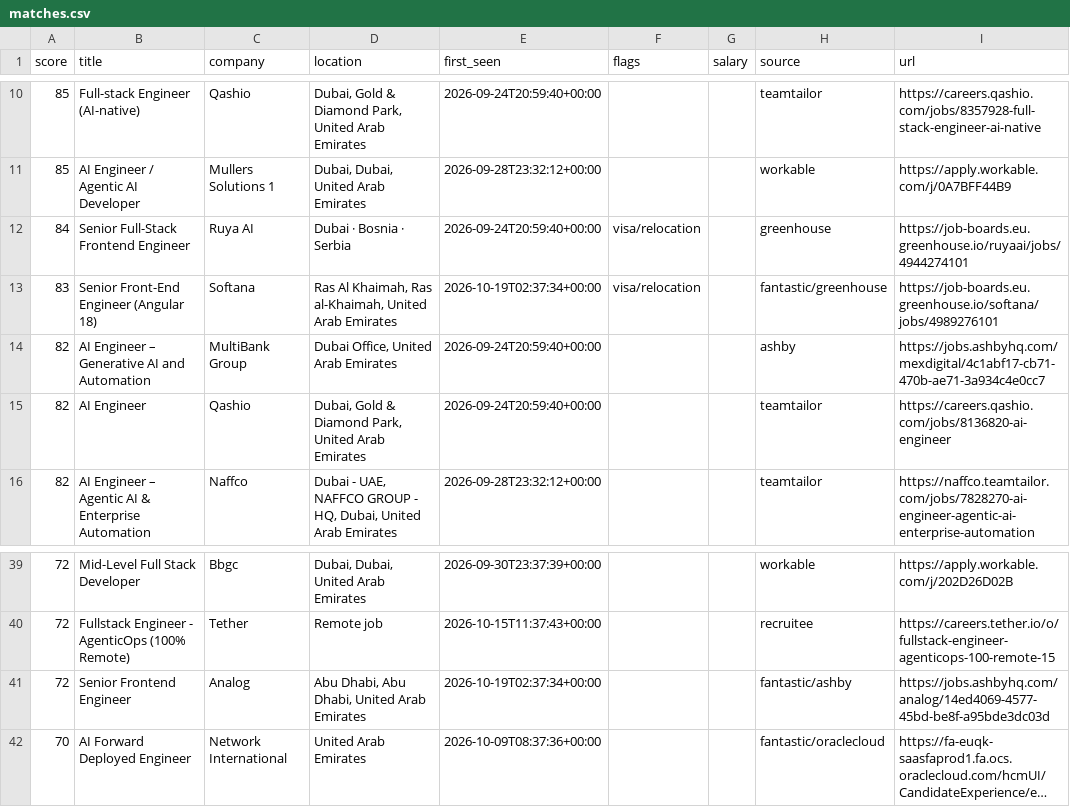
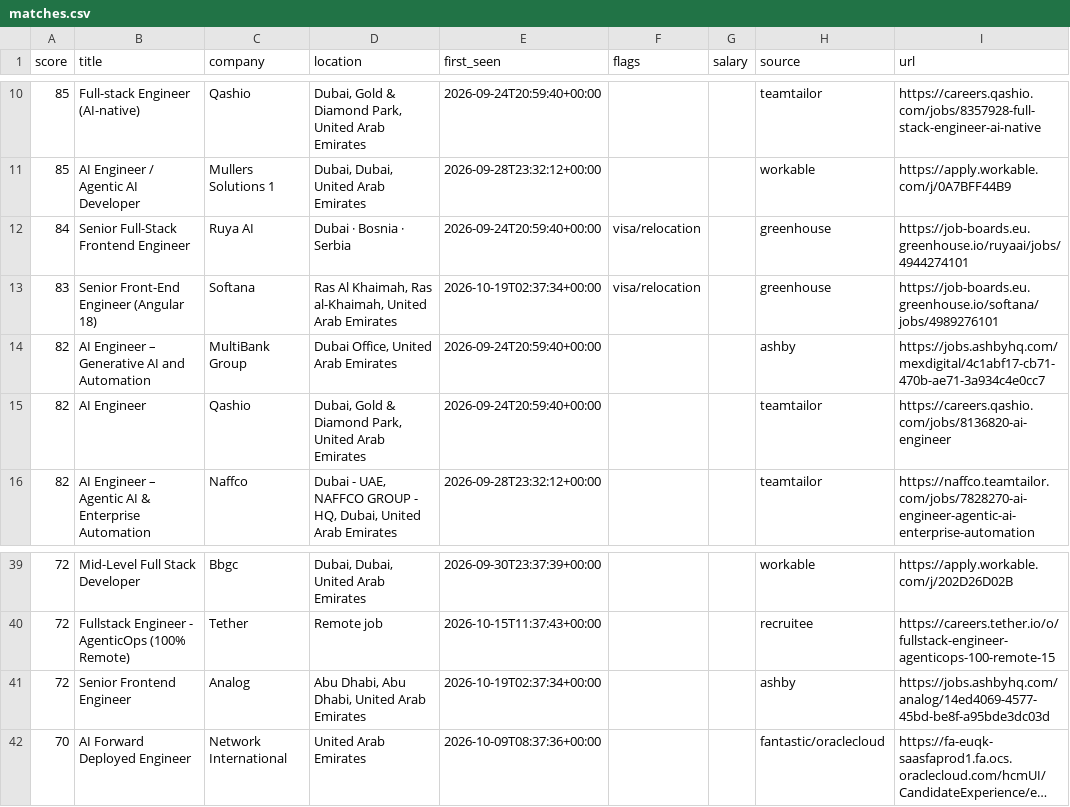
Before and after one commit to hafiz-hilalhumaid/uae-job-radar, a CSV file: data/matches.csv, drawn as a sheet; only a part is shown, gaps mark what is left out; long unchanged cells end in …; the diff names each change by its address in the sheet, - before the commit and + after, or states it on an @@ line.

```diff
--- a/data/matches.csv
+++ b/data/matches.csv
-H13 (source): fantastic/greenhouse
+H13 (source): greenhouse
-H41 (source): fantastic/ashby
+H41 (source): ashby
```
Also changed, not shown: 3 other files.
